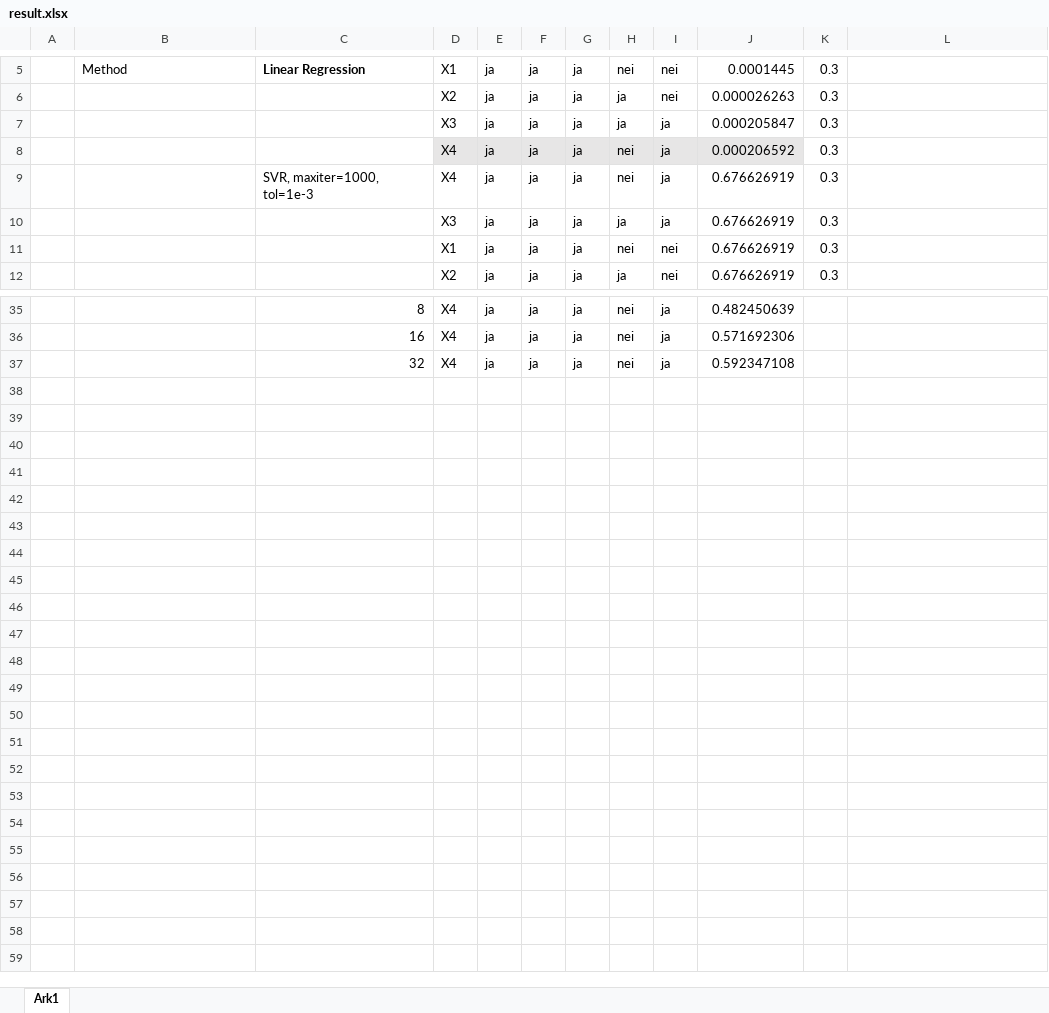
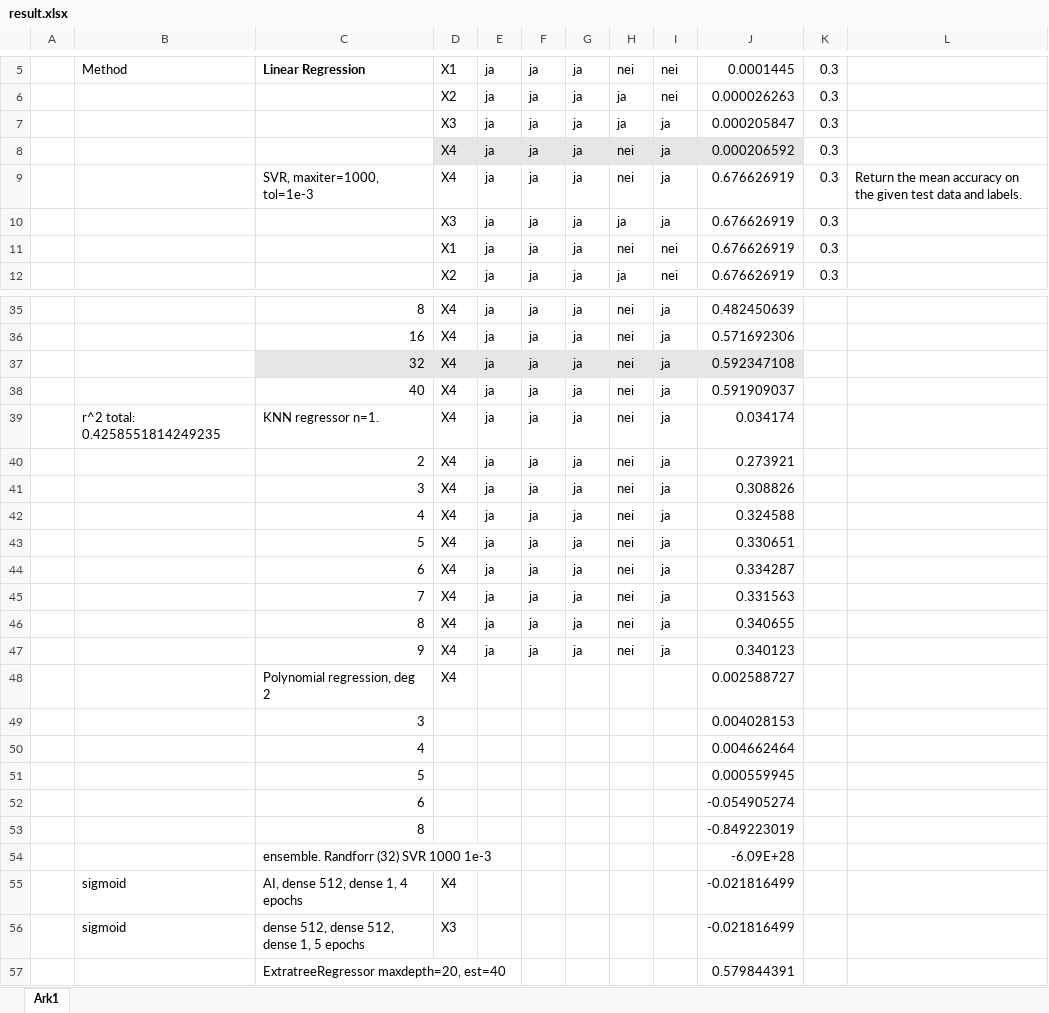
Before and after one commit to JonEliasMoen/IMT3104-Project, an Excel workbook: result.xlsx, sheet Ark1, drawn as a sheet; only a part is shown, gaps mark what is left out; values as stored, in another font and other column widths than the file's, no borders; conditional formats not drawn; the diff names each change by its address in the sheet, - before the commit and + after, or states it on an @@ line.

```diff
--- a/result.xlsx (sheet Ark1)
+++ b/result.xlsx (sheet Ark1)
-L9: (empty)
+L9: Return the mean accuracy on the given test data and labels.
-C37:J37 fill: none
+C37:J37 fill: #E7E6E6
+row 38:  |  | 40 | X4 | ja | ja | ja | nei | ja | 0.591909037
+row 39:  | r^2 total: 0.4258551814249235 | KNN regressor n=1. | X4 | ja | ja | ja | nei | ja | 0.034174
+row 40:  |  | 2 | X4 | ja | ja | ja | nei | ja | 0.273921
+row 41:  |  | 3 | X4 | ja | ja | ja | nei | ja | 0.308826
+row 42:  |  | 4 | X4 | ja | ja | ja | nei | ja | 0.324588
+row 43:  |  | 5 | X4 | ja | ja | ja | nei | ja | 0.330651
+row 44:  |  | 6 | X4 | ja | ja | ja | nei | ja | 0.334287
+row 45:  |  | 7 | X4 | ja | ja | ja | nei | ja | 0.331563
+row 46:  |  | 8 | X4 | ja | ja | ja | nei | ja | 0.340655
+row 47:  |  | 9 | X4 | ja | ja | ja | nei | ja | 0.340123
+row 48:  |  | Polynomial regression, deg 2 | X4 |  |  |  |  |  | 0.002588727
+row 49:  |  | 3 |  |  |  |  |  |  | 0.004028153
+row 50:  |  | 4 |  |  |  |  |  |  | 0.004662464
+row 51:  |  | 5 |  |  |  |  |  |  | 0.000559945
+row 52:  |  | 6 |  |  |  |  |  |  | -0.054905274
+row 53:  |  | 8 |  |  |  |  |  |  | -0.849223019
+row 54:  |  | ensemble. Randforr (32) SVR 1000 1e-3 |  |  |  |  |  |  | -6.09E+28
+row 55:  | sigmoid | AI, dense 512, dense 1, 4 epochs | X4 |  |  |  |  |  | -0.021816499
+row 56:  | sigmoid | dense 512, dense 512, dense 1, 5 epochs | X3 |  |  |  |  |  | -0.021816499
+row 57:  |  | ExtratreeRegressor maxdepth=20, est=40 |  |  |  |  |  |  | 0.579844391
```
Also changed, not shown: 1 other file.
